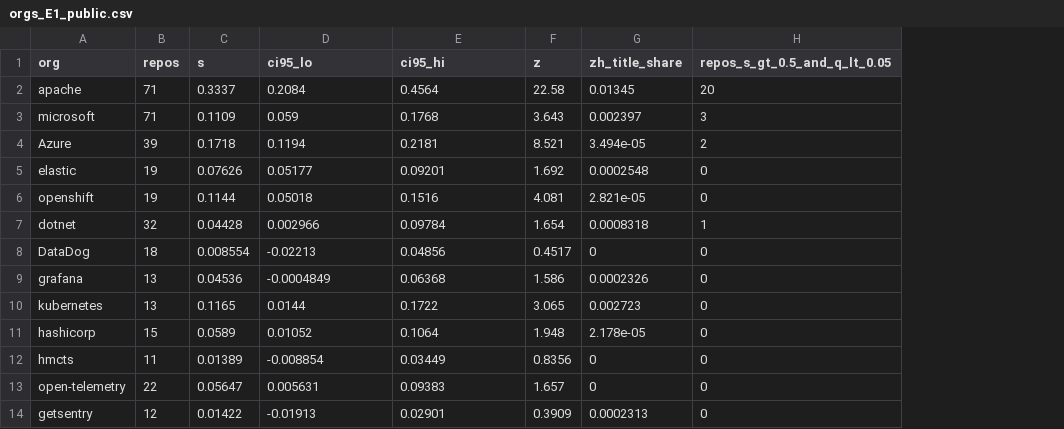
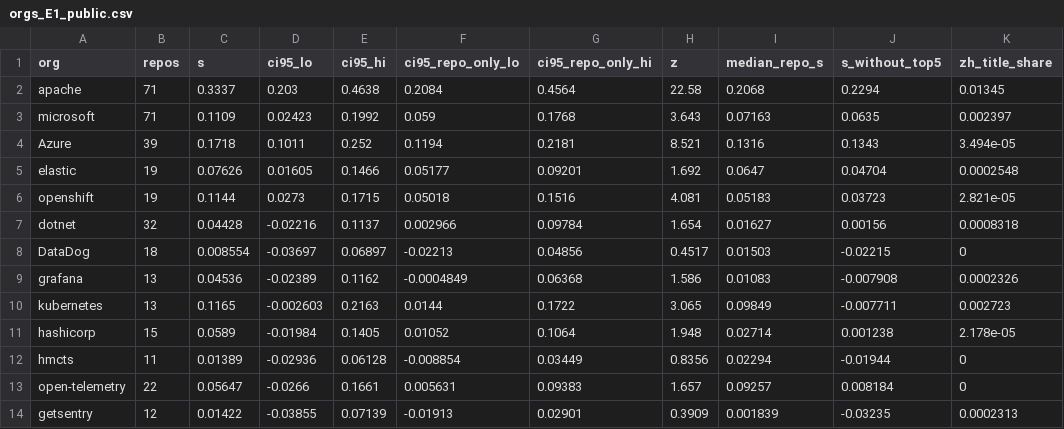
Before and after one commit to albertotranquilli-cmyk/tiaoxiu-signal, a CSV file: results/orgs_E1_public.csv, drawn as a sheet; only a part is shown; removed rows and columns are numbered as before the commit, all else as after; the diff names each change by its address in the sheet, - before the commit and + after, or states it on an @@ line.

Commit message:
Apply red-team fixes: two-way CIs everywhere, empirical-p FDR, E2 sign-only, capture diagnostics, proximity/day-boundary/post-hoc caveats, office-hours mechanism

```diff
--- a/results/orgs_E1_public.csv
+++ b/results/orgs_E1_public.csv
+column D (ci95_lo), rows 2-14: 0.203 | 0.02423 | 0.1011 | 0.01605 | 0.0273 | -0.02216 | -0.03697 | -0.02389 | -0.002603 | -0.01984 | -0.02936 | -0.0266 | -0.03855
+column E (ci95_hi), rows 2-14: 0.4638 | 0.1992 | 0.252 | 0.1466 | 0.1715 | 0.1137 | 0.06897 | 0.1162 | 0.2163 | 0.1405 | 0.06128 | 0.1661 | 0.07139
+column I (median_repo_s), rows 2-14: 0.2068 | 0.07163 | 0.1316 | 0.0647 | 0.05183 | 0.01627 | 0.01503 | 0.01083 | 0.09849 | 0.02714 | 0.02294 | 0.09257 | 0.001839
+column J (s_without_top5), rows 2-14: 0.2294 | 0.0635 | 0.1343 | 0.04704 | 0.03723 | 0.00156 | -0.02215 | -0.007908 | -0.007711 | 0.001238 | -0.01944 | 0.008184 | -0.03235
-column H (repos_s_gt_0.5_and_q_lt_0.05), rows 2-14: 20 | 3 | 2 | 0 | 0 | 1 | 0 | 0 | 0 | 0 | 0 | 0 | 0
-F1: ci95_lo
+F1: ci95_repo_only_lo
-G1: ci95_hi
+G1: ci95_repo_only_hi
```
Also changed, not shown: 22 other files.
